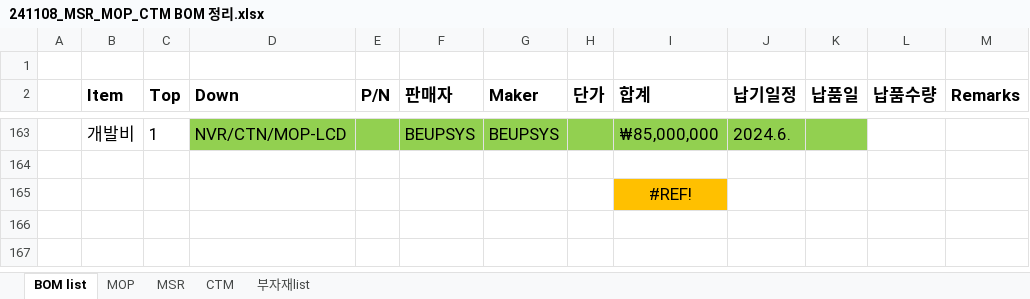
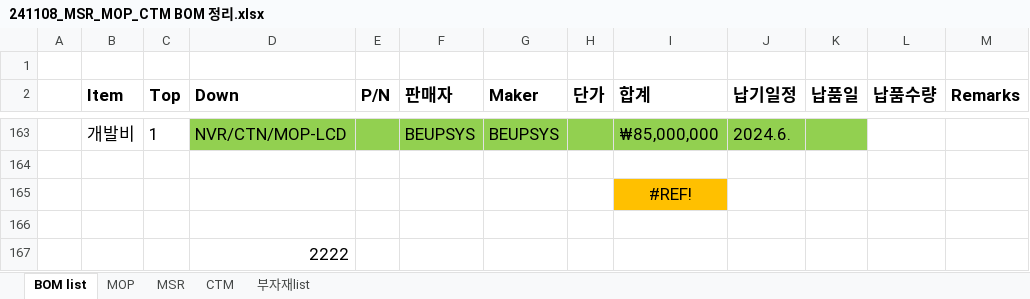
Before and after one commit to JDSCS-Club/GIC_HONGKONG, an Excel workbook: 241108_MSR_MOP_CTM BOM 정리.xlsx, sheet BOM list, drawn as a sheet; only a part is shown, gaps mark what is left out; values as stored, in another font and other column widths than the file's, no borders; the diff names each change by its address in the sheet, - before the commit and + after, or states it on an @@ line.

Commit message:
Update 241108_MSR_MOP_CTM BOM 정리.xlsx

```diff
--- a/241108_MSR_MOP_CTM BOM 정리.xlsx (sheet BOM list)
+++ b/241108_MSR_MOP_CTM BOM 정리.xlsx (sheet BOM list)
+row 166: (empty)
+row 167:  |  |  | 2222
```
